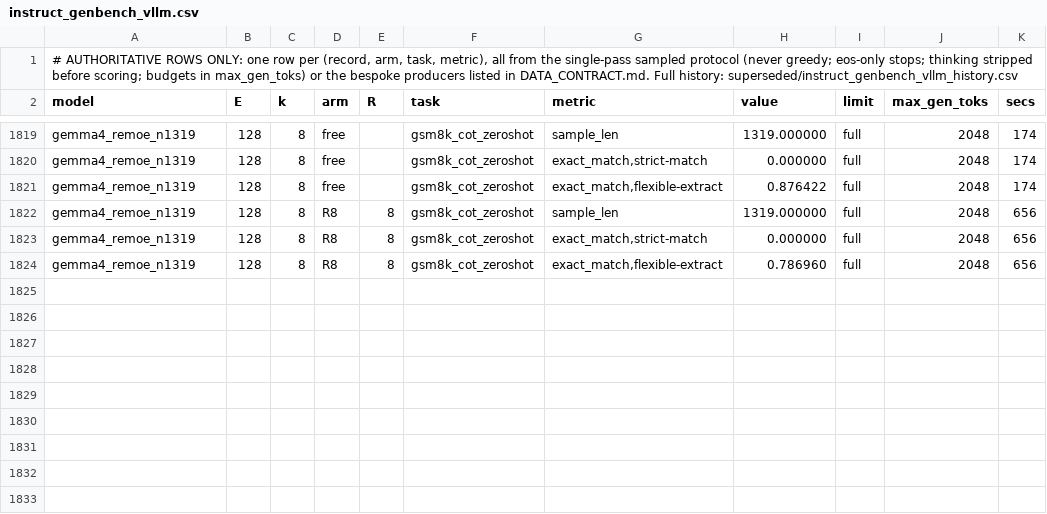
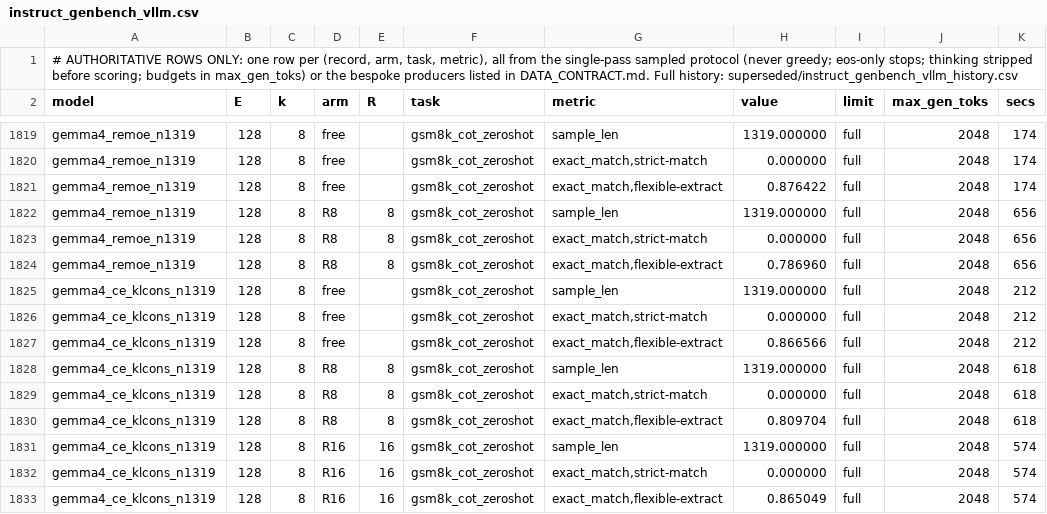
Before and after one commit to ncylich/temporal-moe, a CSV file: results/ablations/instruct_genbench_vllm.csv, drawn as a sheet; only a part is shown, gaps mark what is left out.

Commit message:
EXP B (constrained-arm KL anchor): worse than the rebuild on both arms
R8 +2.2 vs +3.1, R16 -0.1 vs +0.9. The free-arm reference is the recovery target, not a
distraction. Fifth recipe knob confirmed at its published setting.

```diff
--- a/results/ablations/instruct_genbench_vllm.csv
+++ b/results/ablations/instruct_genbench_vllm.csv
@@ -1824 +1824,10 @@ gemma4_remoe_n1319,128,8,R8,8,gsm8k_cot_zeroshot,"exact_match,strict-match",0.00
 gemma4_remoe_n1319,128,8,R8,8,gsm8k_cot_zeroshot,"exact_match,flexible-extract",0.786960,full,2048,656
+gemma4_ce_klcons_n1319,128,8,free,,gsm8k_cot_zeroshot,sample_len,1319.000000,full,2048,212
+gemma4_ce_klcons_n1319,128,8,free,,gsm8k_cot_zeroshot,"exact_match,strict-match",0.000000,full,2048,212
+gemma4_ce_klcons_n1319,128,8,free,,gsm8k_cot_zeroshot,"exact_match,flexible-extract",0.866566,full,2048,212
+gemma4_ce_klcons_n1319,128,8,R8,8,gsm8k_cot_zeroshot,sample_len,1319.000000,full,2048,618
+gemma4_ce_klcons_n1319,128,8,R8,8,gsm8k_cot_zeroshot,"exact_match,strict-match",0.000000,full,2048,618
+gemma4_ce_klcons_n1319,128,8,R8,8,gsm8k_cot_zeroshot,"exact_match,flexible-extract",0.809704,full,2048,618
+gemma4_ce_klcons_n1319,128,8,R16,16,gsm8k_cot_zeroshot,sample_len,1319.000000,full,2048,574
+gemma4_ce_klcons_n1319,128,8,R16,16,gsm8k_cot_zeroshot,"exact_match,strict-match",0.000000,full,2048,574
+gemma4_ce_klcons_n1319,128,8,R16,16,gsm8k_cot_zeroshot,"exact_match,flexible-extract",0.865049,full,2048,574
```
Also changed, not shown: 4 other files.
